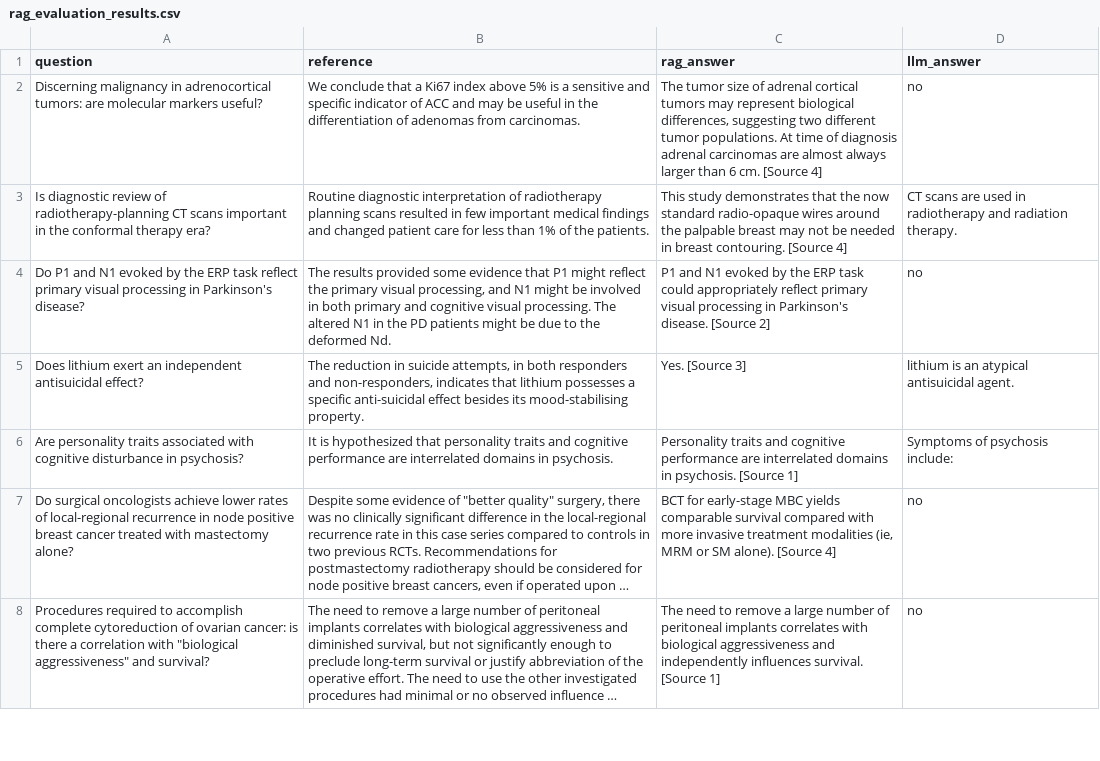
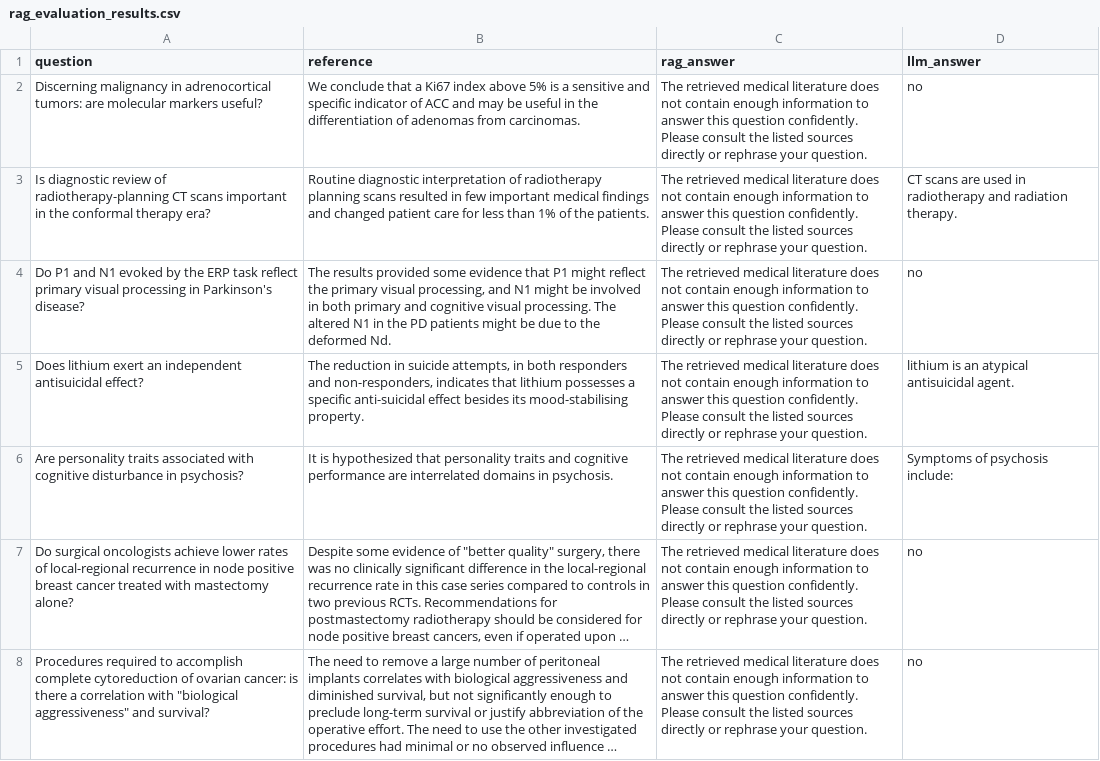
Before and after one commit to AbdelrahmanMostafa33/Healthcare-RAG-Assistant, a CSV file: reports/rag_evaluation_results.csv, drawn as a sheet; only a part is shown; long unchanged cells end in …; the diff covers the shown part only; the diff names each change by its address in the sheet, - before the commit and + after, or states it on an @@ line.

```diff
--- a/reports/rag_evaluation_results.csv
+++ b/reports/rag_evaluation_results.csv
-C2 (rag_answer): The tumor size of adrenal cortical tumors may represent biological differences, suggesting two different tumor populations. At time of diagnosis adrenal carcinomas are almost always larger than 6 cm. [Source 4]
+C2 (rag_answer): The retrieved medical literature does not contain enough information to answer this question confidently. Please consult the listed sources directly or rephrase your question.
-C3 (rag_answer): This study demonstrates that the now standard radio-opaque wires around the palpable breast may not be needed in breast contouring. [Source 4]
+C3 (rag_answer): The retrieved medical literature does not contain enough information to answer this question confidently. Please consult the listed sources directly or rephrase your question.
-C4 (rag_answer): P1 and N1 evoked by the ERP task could appropriately reflect primary visual processing in Parkinson's disease. [Source 2]
+C4 (rag_answer): The retrieved medical literature does not contain enough information to answer this question confidently. Please consult the listed sources directly or rephrase your question.
-C5 (rag_answer): Yes. [Source 3]
+C5 (rag_answer): The retrieved medical literature does not contain enough information to answer this question confidently. Please consult the listed sources directly or rephrase your question.
-C6 (rag_answer): Personality traits and cognitive performance are interrelated domains in psychosis. [Source 1]
+C6 (rag_answer): The retrieved medical literature does not contain enough information to answer this question confidently. Please consult the listed sources directly or rephrase your question.
-C7 (rag_answer): BCT for early-stage MBC yields comparable survival compared with more invasive treatment modalities (ie, MRM or SM alone). [Source 4]
+C7 (rag_answer): The retrieved medical literature does not contain enough information to answer this question confidently. Please consult the listed sources directly or rephrase your question.
-C8 (rag_answer): The need to remove a large number of peritoneal implants correlates with biological aggressiveness and independently influences survival. [Source 1]
+C8 (rag_answer): The retrieved medical literature does not contain enough information to answer this question confidently. Please consult the listed sources directly or rephrase your question.
```
Also changed, not shown: 192 edited cells elsewhere in this file, 25 other files.
